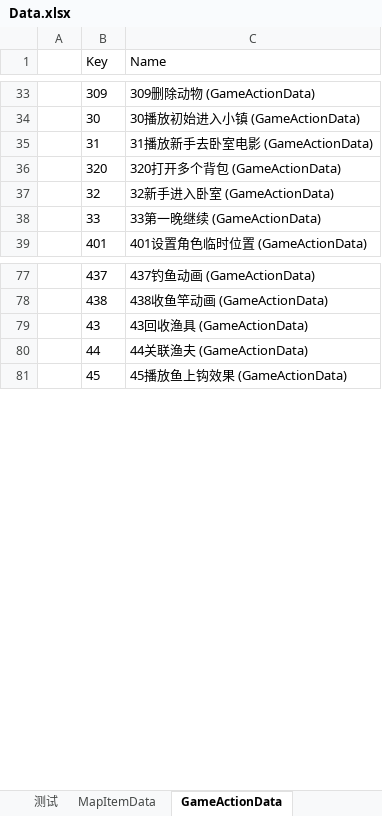
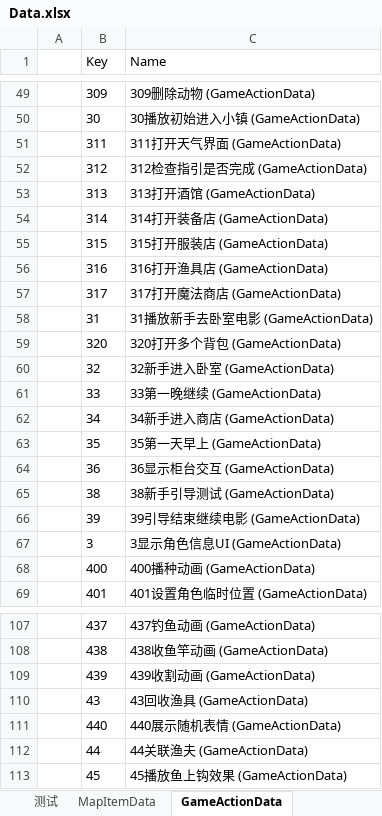
Before and after one commit to shanflyer/Rune-Factory, an Excel workbook: Assets/Editor/DataDic/Data.xlsx, sheet GameActionData, drawn as a sheet; only a part is shown, gaps mark what is left out; values as stored, in another font and other column widths than the file's, no borders; the diff covers the shown part only; the diff names each change by its address in the sheet, - before the commit and + after, or states it on an @@ line.

```diff
--- a/Assets/Editor/DataDic/Data.xlsx (sheet GameActionData)
+++ b/Assets/Editor/DataDic/Data.xlsx (sheet GameActionData)
+row 51:  | 311 | 311打开天气界面 (GameActionData)
+row 52:  | 312 | 312检查指引是否完成 (GameActionData)
+row 53:  | 313 | 313打开酒馆 (GameActionData)
+row 54:  | 314 | 314打开装备店 (GameActionData)
+row 55:  | 315 | 315打开服装店 (GameActionData)
+row 56:  | 316 | 316打开渔具店 (GameActionData)
+row 57:  | 317 | 317打开魔法商店 (GameActionData)
+row 62:  | 34 | 34新手进入商店 (GameActionData)
+row 63:  | 35 | 35第一天早上 (GameActionData)
+row 64:  | 36 | 36显示柜台交互 (GameActionData)
+row 65:  | 38 | 38新手引导测试 (GameActionData)
+row 66:  | 39 | 39引导结束继续电影 (GameActionData)
+row 67:  | 3 | 3显示角色信息UI (GameActionData)
+row 68:  | 400 | 400播种动画 (GameActionData)
+row 109:  | 439 | 439收割动画 (GameActionData)
+row 111:  | 440 | 440展示随机表情 (GameActionData)
```
Also changed, not shown: 56 added rows, 1 removed row and 1 edited cell elsewhere in this sheet, Datas/NPCBehaviorData.xlsx, 24 other files.
